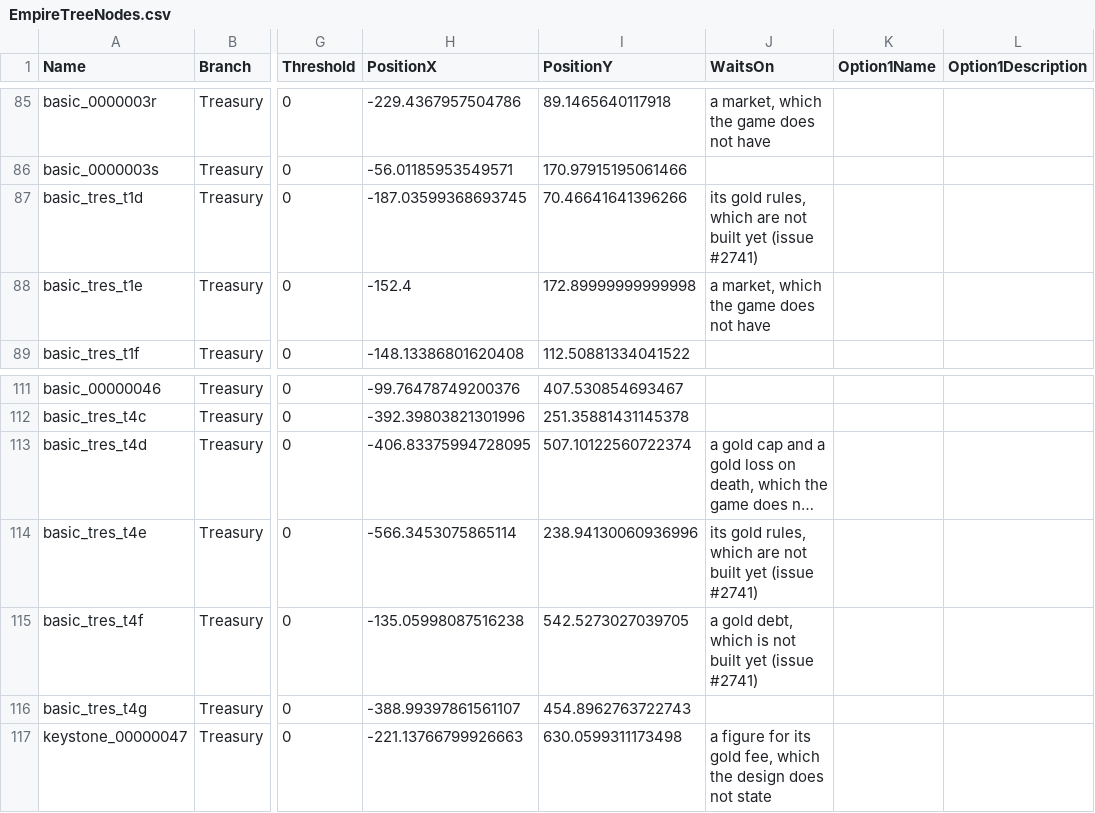
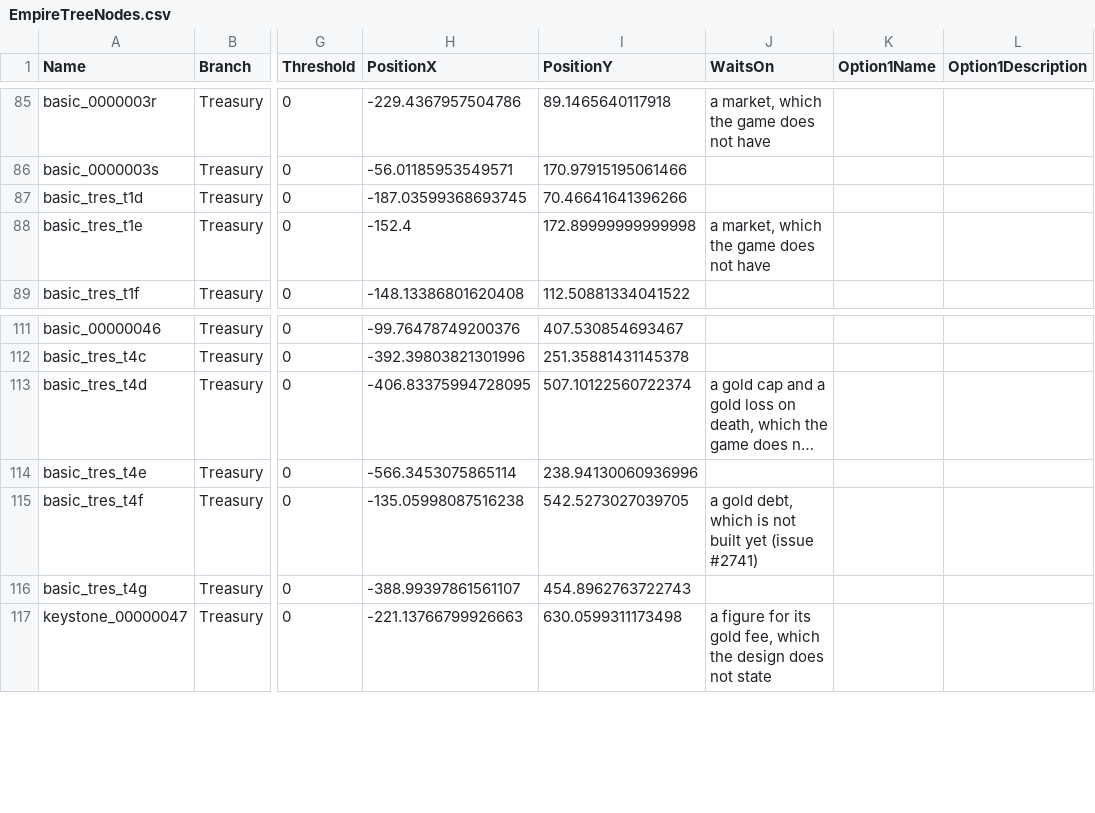
Before and after one commit to sdubois777/Cataclysm, a CSV file: game/Data/EmpireTreeNodes.csv, drawn as a sheet; only a part is shown, gaps mark what is left out; long unchanged cells end in …; the diff names each change by its address in the sheet, - before the commit and + after, or states it on an @@ line.

```diff
--- a/game/Data/EmpireTreeNodes.csv
+++ b/game/Data/EmpireTreeNodes.csv
-J87 (WaitsOn): its gold rules, which are not built yet (issue #2741)
+J87 (WaitsOn): (empty)
-J114 (WaitsOn): its gold rules, which are not built yet (issue #2741)
+J114 (WaitsOn): (empty)
```
Also changed, not shown: 16 other files.
